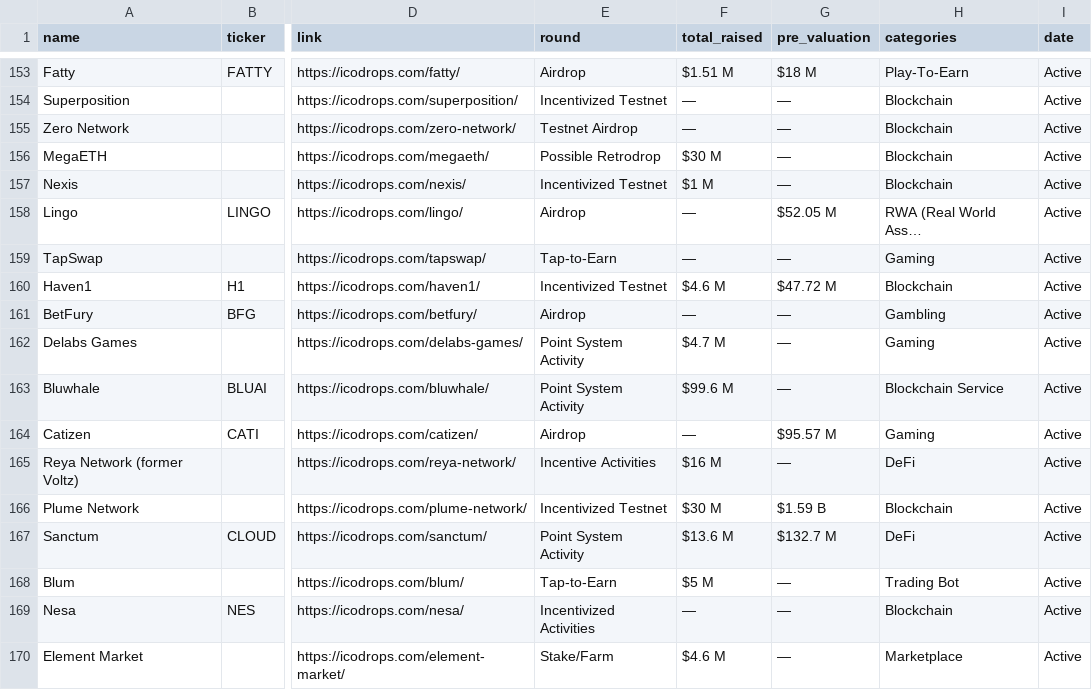
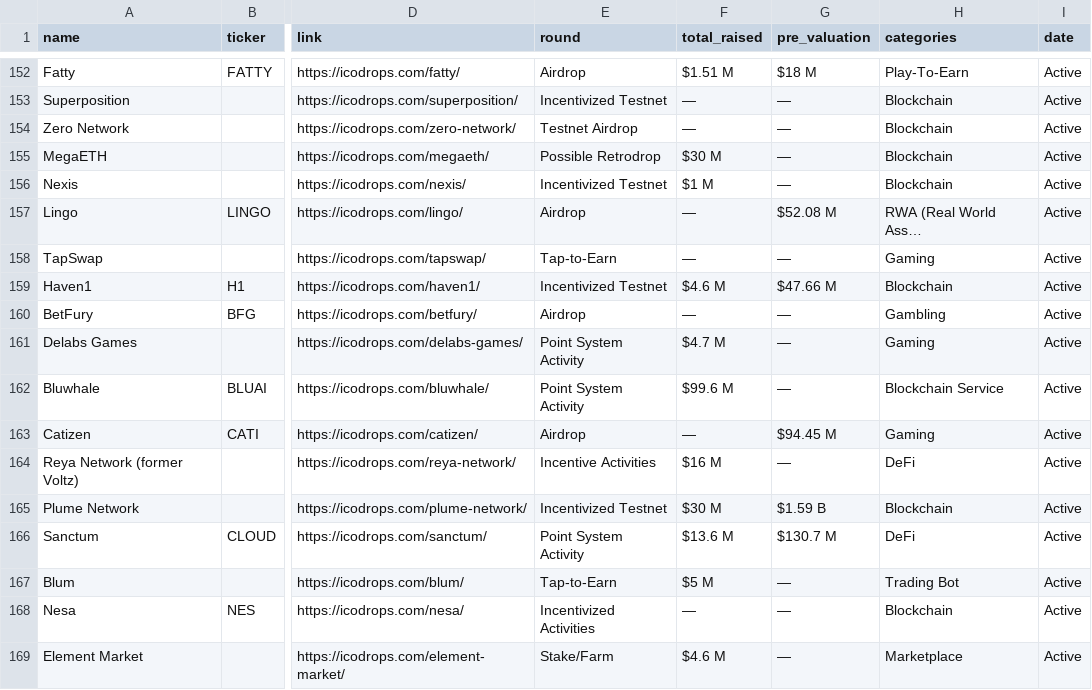
Before and after one commit to Fedric-Reform/ICO-IDO-Dashboard, a CSV file: active.csv, drawn as a sheet; only a part is shown, gaps mark what is left out; addresses are those after the commit; the diff covers the shown part only; the diff names each change by its address in the sheet, - before the commit and + after, or states it on an @@ line.

```diff
--- a/active.csv
+++ b/active.csv
-G157 (pre_valuation): $52.05 M
+G157 (pre_valuation): $52.08 M
-G159 (pre_valuation): $47.72 M
+G159 (pre_valuation): $47.66 M
-G163 (pre_valuation): $95.57 M
+G163 (pre_valuation): $94.45 M
-G166 (pre_valuation): $132.7 M
+G166 (pre_valuation): $130.7 M
```
Also changed, not shown: 1 removed row and 40 edited cells elsewhere in this file, upcoming.csv.
